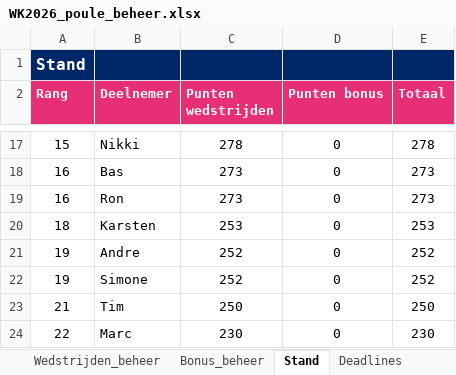
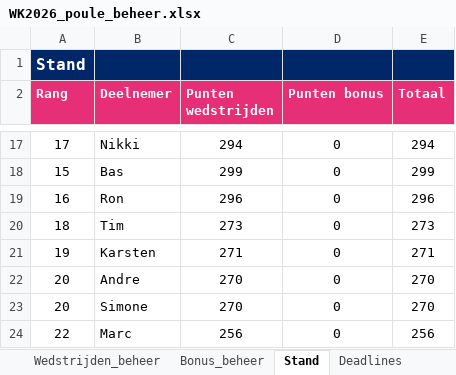
Before and after one commit to BAARLO/BINX, an Excel workbook: WK2026_poule_beheer.xlsx, sheet Stand, drawn as a sheet; only a part is shown, gaps mark what is left out; values as stored, in another font and other column widths than the file's, no borders; removed rows and columns are numbered as before the commit, all else as after; the diff covers the shown part only; the diff names each change by its address in the sheet, - before the commit and + after, or states it on an @@ line.

```diff
--- a/WK2026_poule_beheer.xlsx (sheet Stand)
+++ b/WK2026_poule_beheer.xlsx (sheet Stand)
-A17 (Rang): 15
+A17 (Rang): 17
-C17 (Punten wedstrijden): 278
+C17 (Punten wedstrijden): 294
-E17 (Totaal): 278
+E17 (Totaal): 294
-A18 (Rang): 16
+A18 (Rang): 15
-C18 (Punten wedstrijden): 273
+C18 (Punten wedstrijden): 299
-E18 (Totaal): 273
+E18 (Totaal): 299
-C19 (Punten wedstrijden): 273
+C19 (Punten wedstrijden): 296
-E19 (Totaal): 273
+E19 (Totaal): 296
+row 20: 18 | Tim | 273 | 0 | 273
-A21 (Rang): 18
+A21 (Rang): 19
-C21 (Punten wedstrijden): 253
+C21 (Punten wedstrijden): 271
-E21 (Totaal): 253
+E21 (Totaal): 271
-A22:A23 (Rang): 19
+A22:A23 (Rang): 20
-C22:C23 (Punten wedstrijden): 252
+C22:C23 (Punten wedstrijden): 270
-E22:E23 (Totaal): 252
+E22:E23 (Totaal): 270
-row 23: 21 | Tim | 250 | 0 | 250
-C24 (Punten wedstrijden): 230
+C24 (Punten wedstrijden): 256
-E24 (Totaal): 230
+E24 (Totaal): 256
```
Also changed, not shown: 4 added rows, 4 removed rows and 27 edited cells elsewhere in this sheet, sheet Wedstrijden_beheer, hidden cells.
